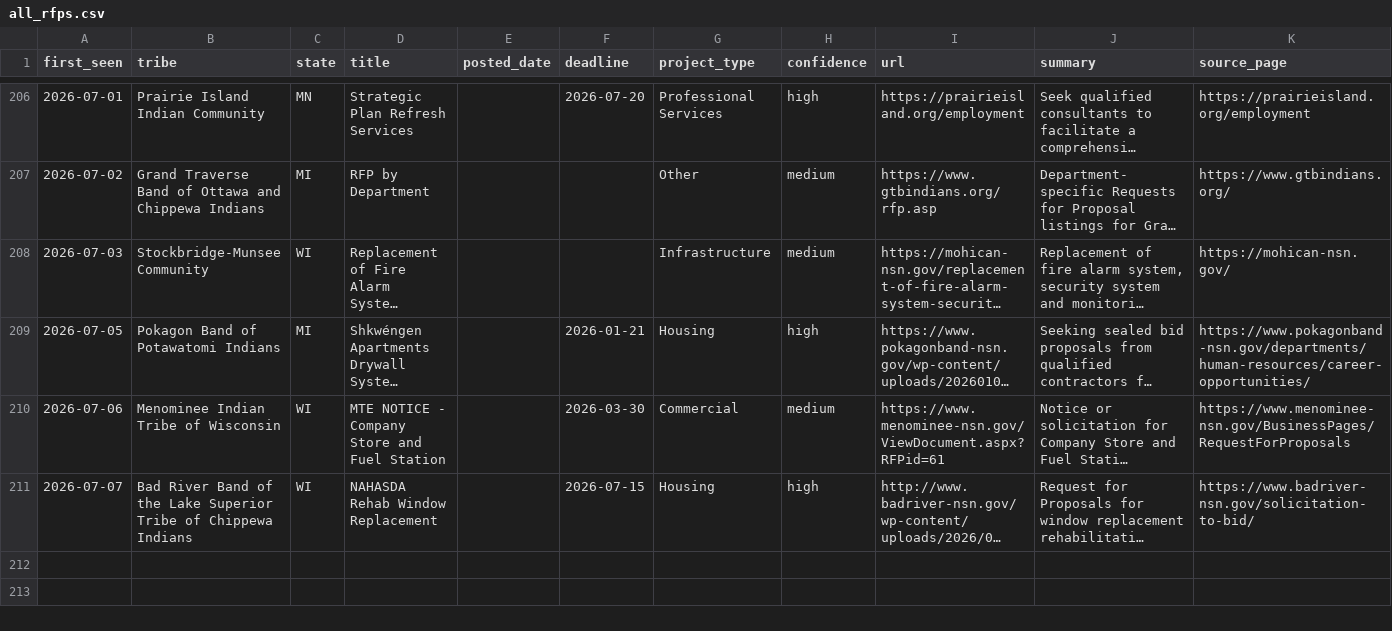
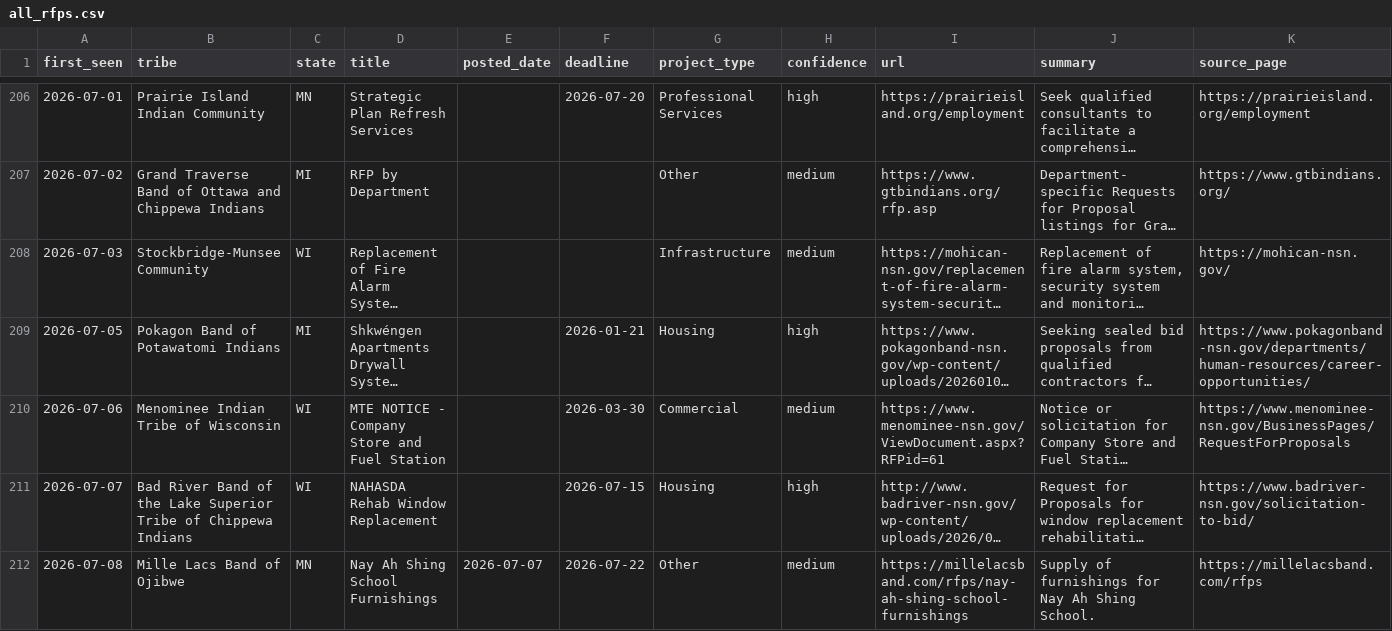
Before and after one commit to revelinvestments/tribal-rfp-scraper, a CSV file: data/all_rfps.csv, drawn as a sheet; only a part is shown, gaps mark what is left out; long unchanged cells end in …; the diff names each change by its address in the sheet, - before the commit and + after, or states it on an @@ line.

```diff
--- a/data/all_rfps.csv
+++ b/data/all_rfps.csv
+row 212: 2026-07-08 | Mille Lacs Band of Ojibwe | MN | Nay Ah Shing School Furnishings | 2026-07-07 | 2026-07-22 | Other | medium | https://millelacsband.com/rfps/nay-ah-shing-school-furnishings | Supply of furnishings for Nay Ah Shing School. | https://millelacsband.com/rfps
```
Also changed, not shown: data/new_rfps.csv, 2 other files.
